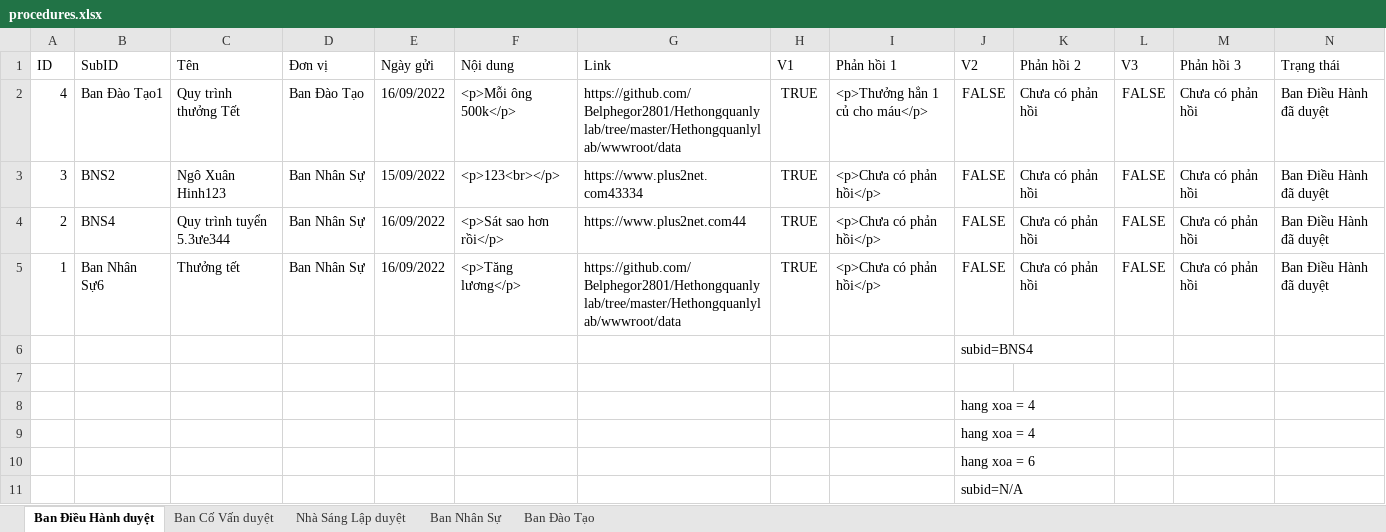
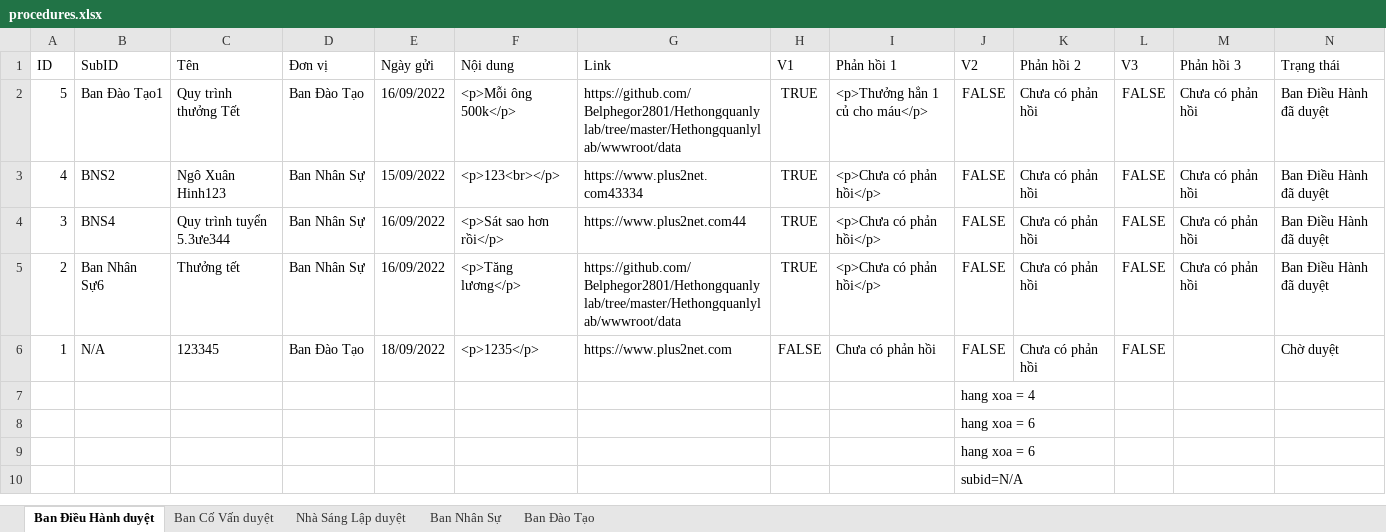
Before and after one commit to Belphegor2801/Hethongquanlylab, an Excel workbook: Hethongquanlylab/wwwroot/data/procedures.xlsx, sheet Ban Điều Hành duyệt, drawn as a sheet; only a part is shown; values as stored, in another font and other column widths than the file's, no borders; removed rows and columns are numbered as before the commit, all else as after; rows hold the shown columns only; the diff names each change by its address in the sheet, - before the commit and + after, or states it on an @@ line.

```diff
--- a/Hethongquanlylab/wwwroot/data/procedures.xlsx (sheet Ban Điều Hành duyệt)
+++ b/Hethongquanlylab/wwwroot/data/procedures.xlsx (sheet Ban Điều Hành duyệt)
-A2 (ID): 4
+A2 (ID): 5
-A3 (ID): 3
+A3 (ID): 4
-A4 (ID): 2
+A4 (ID): 3
-A5 (ID): 1
+A5 (ID): 2
-row 6:  |  |  |  |  |  |  |  |  | subid=BNS4
-row 6: (empty)
+row 6: 1 | N/A | 123345 | Ban Đào Tạo | 18/09/2022 | <p>1235</p> | https://www.plus2net.com | FALSE | Chưa có phản hồi | FALSE | Chưa có phản hồi | FALSE |  | Chờ duyệt
-J8 (V2): hang xoa = 4
+J8 (V2): hang xoa = 6
```
Also changed, not shown: sheet Ban Đào Tạo, Hethongquanlylab/wwwroot/data/members.xlsx, Hethongquanlylab/wwwroot/data/notification.xlsx, 4 other files.
